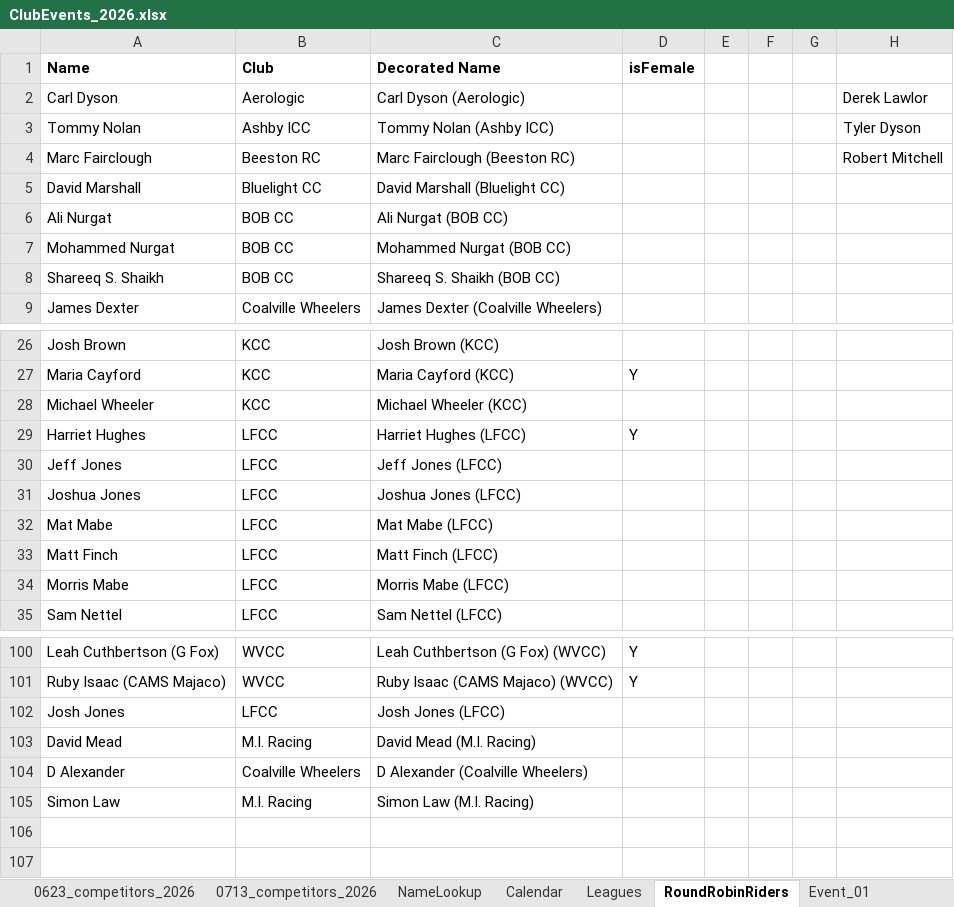
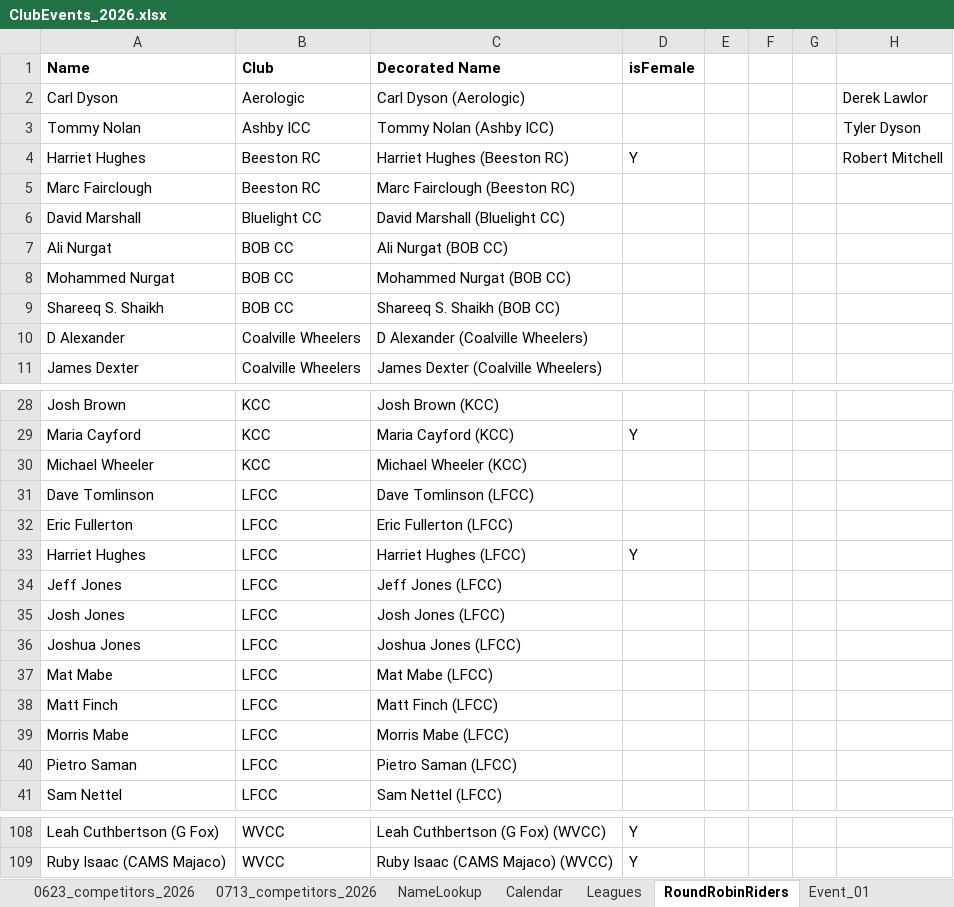
Before and after one commit to WellandValleyCC/WellandValleyCC.github.io, an Excel workbook: data/ClubEvents_2026.xlsx, sheet RoundRobinRiders, drawn as a sheet; only a part is shown, gaps mark what is left out; values as stored, in another font and other column widths than the file's, no borders; conditional formats not drawn; addresses are those after the commit; the diff names each change by its address in the sheet, - before the commit and + after, or states it on an @@ line.

```diff
--- a/data/ClubEvents_2026.xlsx (sheet RoundRobinRiders)
+++ b/data/ClubEvents_2026.xlsx (sheet RoundRobinRiders)
+row 4: Harriet Hughes | Beeston RC | Harriet Hughes (Beeston RC) | Y |  |  |  | Robert Mitchell
-H5: Robert Mitchell
+H5: (empty)
@@ row 104 moved to row 10: D Alexander @@
+row 31: Dave Tomlinson | LFCC | Dave Tomlinson (LFCC)
+row 32: Eric Fullerton | LFCC | Eric Fullerton (LFCC)
@@ row 102 moved to row 35: Josh Jones @@
+row 40: Pietro Saman | LFCC | Pietro Saman (LFCC)
@@ row 103 moved to row 46: David Mead @@
@@ row 105 moved to row 48: Simon Law @@
```
Also changed, not shown: sheet Event_19, formulas that keep their value.
